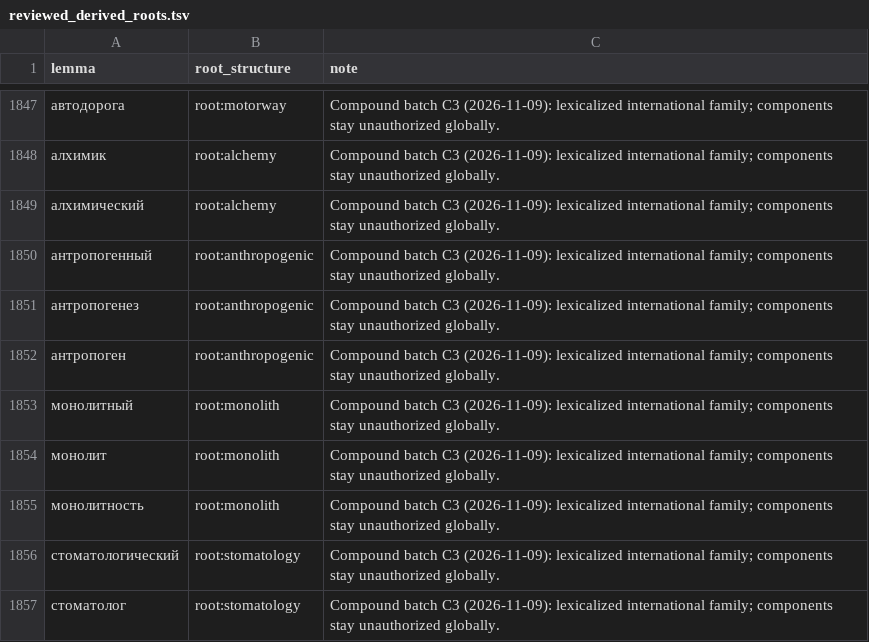
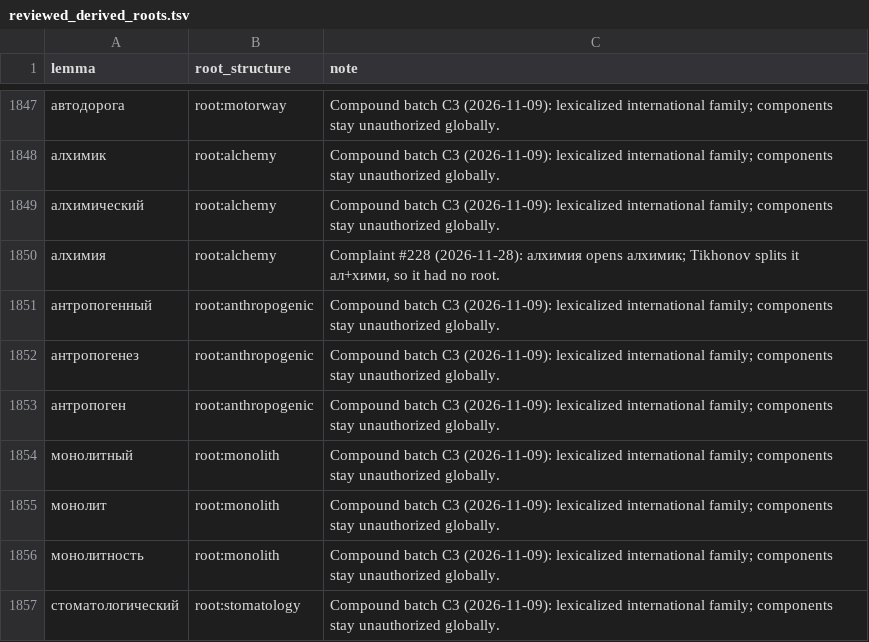
Before and after one commit to andrewgark/interoves_django, a TSV file: games/puzzles/censorly/lexical/data/reviewed_derived_roots.tsv, drawn as a sheet; only a part is shown, gaps mark what is left out; the shorter side is filled out with more unchanged rows; the diff names each change by its address in the sheet, - before the commit and + after, or states it on an @@ line.

```diff
--- a/games/puzzles/censorly/lexical/data/reviewed_derived_roots.tsv
+++ b/games/puzzles/censorly/lexical/data/reviewed_derived_roots.tsv
+row 1850: алхимия | root:alchemy | Complaint #228 (2026-11-28): алхимия opens алхимик; Tikhonov splits it ал+хими, so it had no root.
```
Also changed, not shown: 7 other files.
